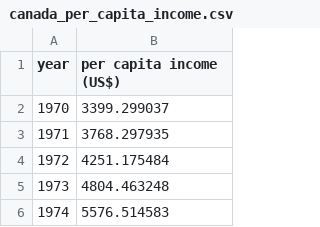
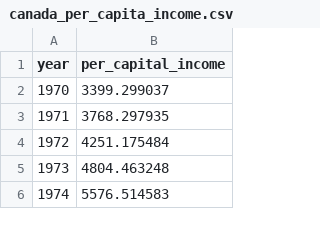
Before and after one commit to Pasindu599/Linear-Regression, a CSV file: canada_per_capita_income.csv, drawn as a sheet; only a part is shown.

```diff
--- a/canada_per_capita_income.csv
+++ b/canada_per_capita_income.csv
@@ -1,2 +1,2 @@
-year,per capita income (US$)
+year,per_capital_income
 1970,3399.299037
```
Also changed, not shown: 8 other files.
